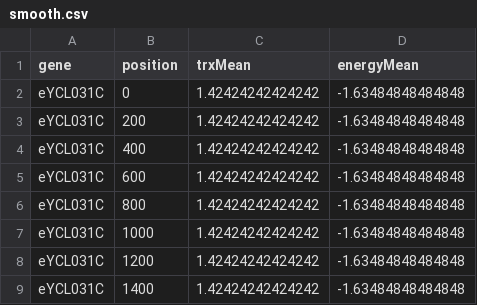
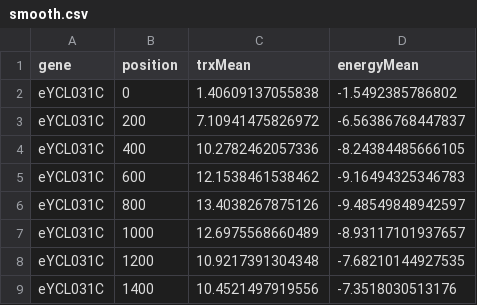
Before and after one commit to bsima/yeast-TRX, a CSV file: data/cerevisiae/eYCL031C/smooth.csv, drawn as a sheet.

```diff
--- a/data/cerevisiae/eYCL031C/smooth.csv
+++ b/data/cerevisiae/eYCL031C/smooth.csv
@@ -1,9 +1,9 @@
 gene,position,trxMean,energyMean
-eYCL031C,0,1.42424242424242,-1.63484848484848
-eYCL031C,200,1.42424242424242,-1.63484848484848
-eYCL031C,400,1.42424242424242,-1.63484848484848
-eYCL031C,600,1.42424242424242,-1.63484848484848
-eYCL031C,800,1.42424242424242,-1.63484848484848
-eYCL031C,1000,1.42424242424242,-1.63484848484848
-eYCL031C,1200,1.42424242424242,-1.63484848484848
-eYCL031C,1400,1.42424242424242,-1.63484848484848
+eYCL031C,0,1.40609137055838,-1.5492385786802
+eYCL031C,200,7.10941475826972,-6.56386768447837
+eYCL031C,400,10.2782462057336,-8.24384485666105
+eYCL031C,600,12.1538461538462,-9.16494325346783
+eYCL031C,800,13.4038267875126,-9.48549848942597
+eYCL031C,1000,12.6975568660489,-8.93117101937657
+eYCL031C,1200,10.9217391304348,-7.68210144927535
+eYCL031C,1400,10.4521497919556,-7.3518030513176
```
Also changed, not shown: data/cerevisiae/eYAL001C/smooth.csv, 58 other files.
